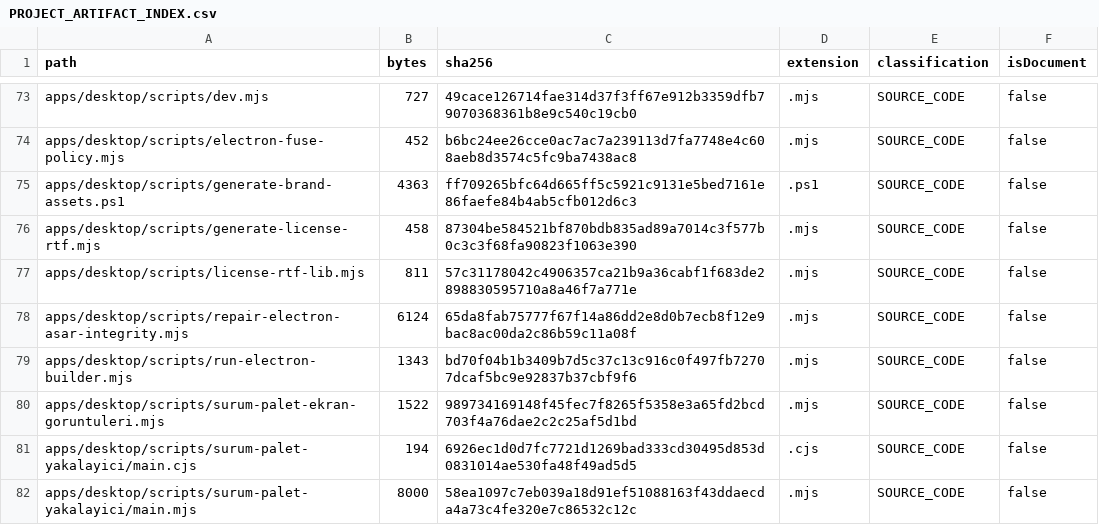
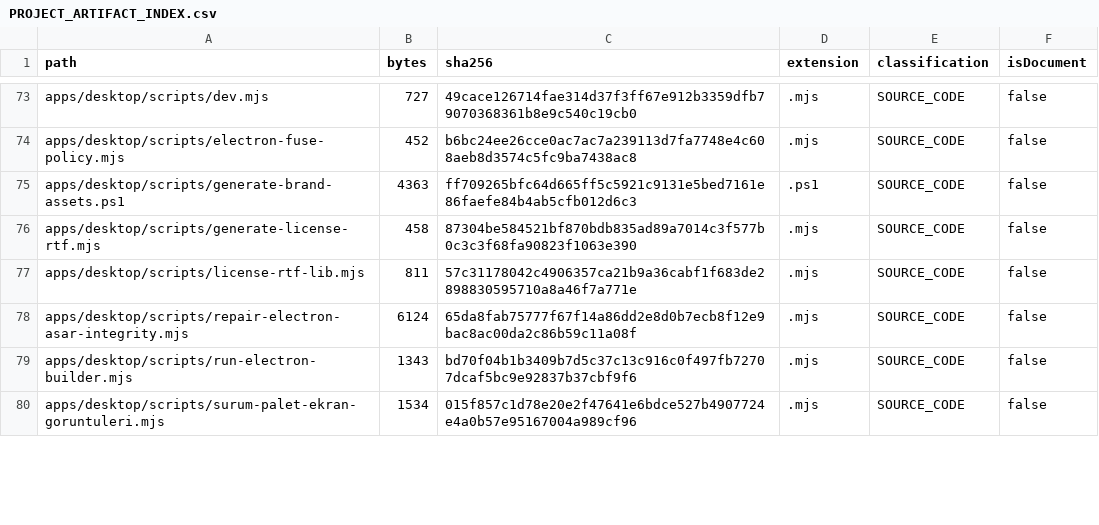
Before and after one commit to hsynmyssrgl/Anadolu-Parsi-AYM, a CSV file: artifacts/manifests/PROJECT_ARTIFACT_INDEX.csv, drawn as a sheet; only a part is shown, gaps mark what is left out; the diff covers the shown part only.

```diff
--- a/artifacts/manifests/PROJECT_ARTIFACT_INDEX.csv
+++ b/artifacts/manifests/PROJECT_ARTIFACT_INDEX.csv
@@ -79,4 +79,2 @@ apps/desktop/scripts/repair-electron-asar-integrity.mjs,6124,65da8fab75777f67f14
 apps/desktop/scripts/run-electron-builder.mjs,1343,bd70f04b1b3409b7d5c37c13c916c0f497fb72707dcaf5bc9e92837b37cbf9f6,.mjs,SOURCE_CODE,false
-apps/desktop/scripts/surum-palet-ekran-goruntuleri.mjs,1522,989734169148f45fec7f8265f5358e3a65fd2bcd703f4a76dae2c2c25af5d1bd,.mjs,SOURCE_CODE,false
-apps/desktop/scripts/surum-palet-yakalayici/main.cjs,194,6926ec1d0d7fc7721d1269bad333cd30495d853d0831014ae530fa48f49ad5d5,.cjs,SOURCE_CODE,false
-apps/desktop/scripts/surum-palet-yakalayici/main.mjs,8000,58ea1097c7eb039a18d91ef51088163f43ddaecda4a73c4fe320e7c86532c12c,.mjs,SOURCE_CODE,false
+apps/desktop/scripts/surum-palet-ekran-goruntuleri.mjs,1534,015f857c1d78e20e2f47641e6bdce527b4907724e4a0b57e95167004a989cf96,.mjs,SOURCE_CODE,false
```
Also changed, not shown: 4 added rows and 45 edited cells elsewhere in this file, artifacts/manifests/ALL_DOCUMENTS_INDEX.csv, 23 other files.
